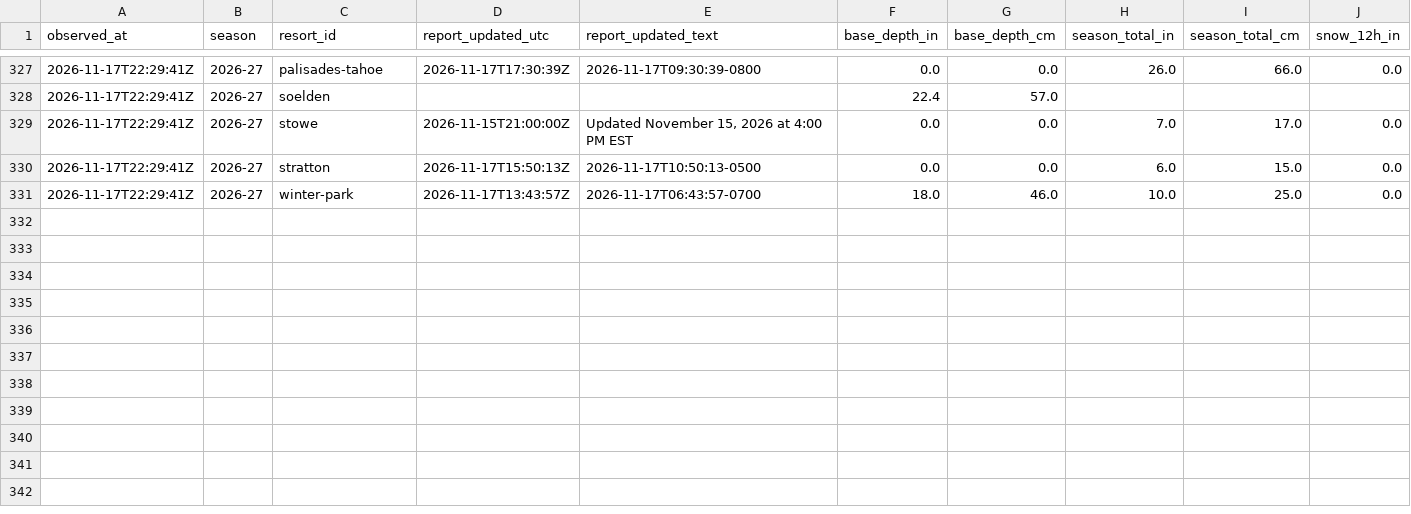
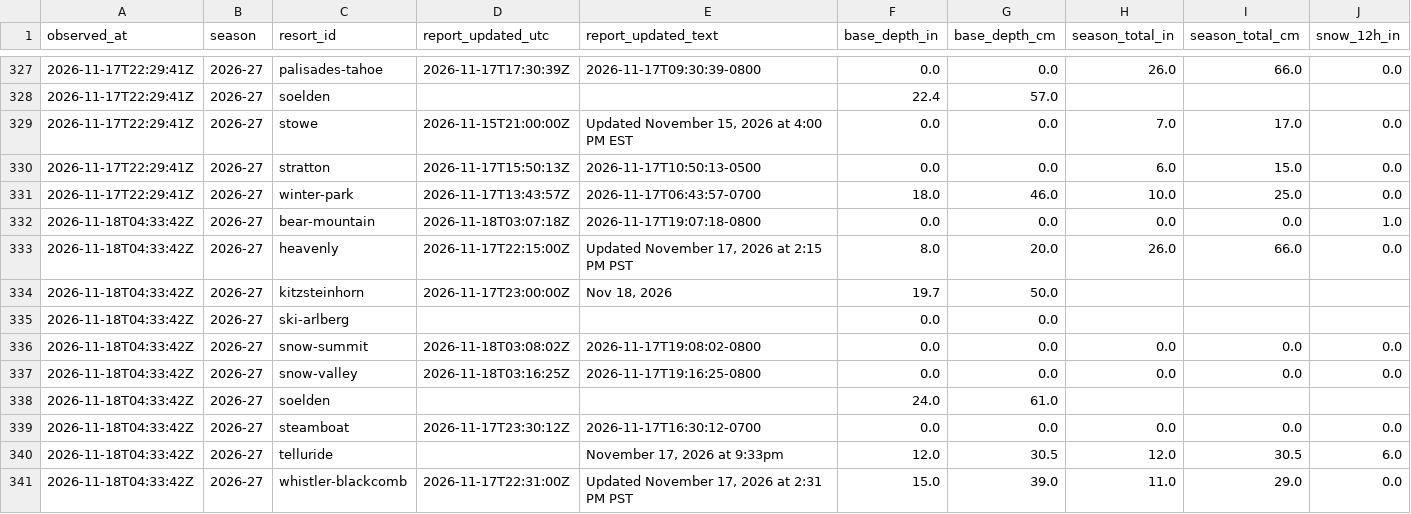
Before and after one commit to ajschumacher/snowd, a CSV file: data/snow_2026-27.csv, drawn as a sheet; only a part is shown, gaps mark what is left out; rows hold the shown columns only; the diff names each change by its address in the sheet, - before the commit and + after, or states it on an @@ line.

```diff
--- a/data/snow_2026-27.csv
+++ b/data/snow_2026-27.csv
+row 332: 2026-11-18T04:33:42Z | 2026-27 | bear-mountain | 2026-11-18T03:07:18Z | 2026-11-17T19:07:18-0800 | 0.0 | 0.0 | 0.0 | 0.0 | 1.0
+row 333: 2026-11-18T04:33:42Z | 2026-27 | heavenly | 2026-11-17T22:15:00Z | Updated November 17, 2026 at 2:15 PM PST | 8.0 | 20.0 | 26.0 | 66.0 | 0.0
+row 334: 2026-11-18T04:33:42Z | 2026-27 | kitzsteinhorn | 2026-11-17T23:00:00Z | Nov 18, 2026 | 19.7 | 50.0
+row 335: 2026-11-18T04:33:42Z | 2026-27 | ski-arlberg |  |  | 0.0 | 0.0
+row 336: 2026-11-18T04:33:42Z | 2026-27 | snow-summit | 2026-11-18T03:08:02Z | 2026-11-17T19:08:02-0800 | 0.0 | 0.0 | 0.0 | 0.0 | 0.0
+row 337: 2026-11-18T04:33:42Z | 2026-27 | snow-valley | 2026-11-18T03:16:25Z | 2026-11-17T19:16:25-0800 | 0.0 | 0.0 | 0.0 | 0.0 | 0.0
+row 338: 2026-11-18T04:33:42Z | 2026-27 | soelden |  |  | 24.0 | 61.0
+row 339: 2026-11-18T04:33:42Z | 2026-27 | steamboat | 2026-11-17T23:30:12Z | 2026-11-17T16:30:12-0700 | 0.0 | 0.0 | 0.0 | 0.0 | 0.0
+row 340: 2026-11-18T04:33:42Z | 2026-27 | telluride |  | November 17, 2026 at 9:33pm | 12.0 | 30.5 | 12.0 | 30.5 | 6.0
+row 341: 2026-11-18T04:33:42Z | 2026-27 | whistler-blackcomb | 2026-11-17T22:31:00Z | Updated November 17, 2026 at 2:31 PM PST | 15.0 | 39.0 | 11.0 | 29.0 | 0.0
```
Also changed, not shown: 2 other files.
